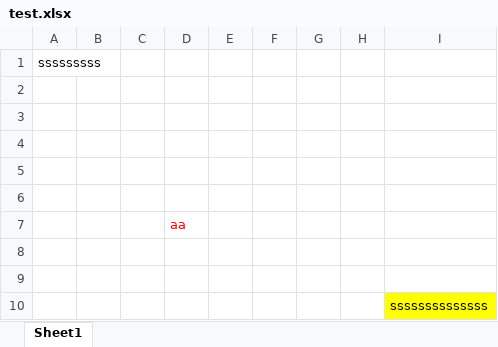
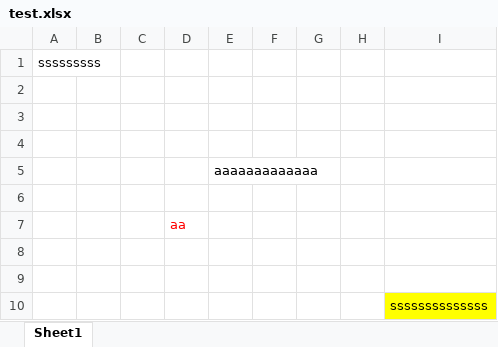
Before and after one commit to tachitetsuya/mytest, an Excel workbook: test.xlsx, sheet Sheet1, drawn as a sheet; values as stored, in another font and other column widths than the file's, no borders; the diff names each change by its address in the sheet, - before the commit and + after, or states it on an @@ line.

Commit message:
test

```diff
--- a/test.xlsx (sheet Sheet1)
+++ b/test.xlsx (sheet Sheet1)
-E5: (empty)
+E5: aaaaaaaaaaaaa
```
